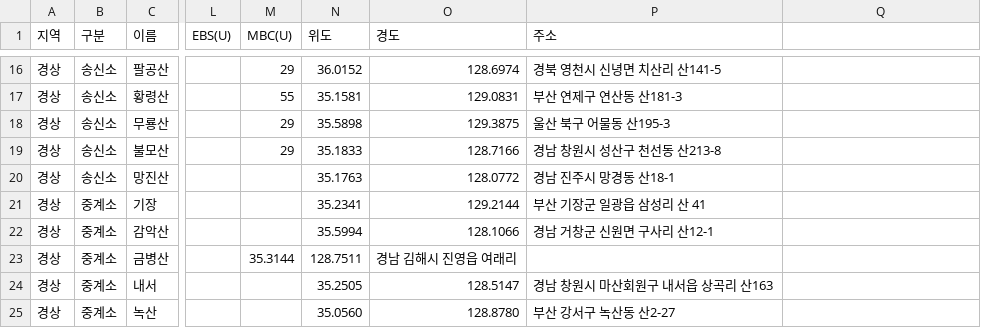
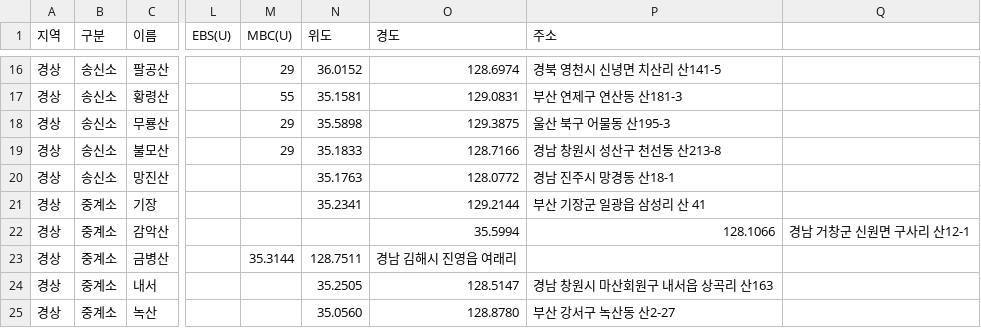
Before and after one commit to fungga2809-alt/my-broadcast-map, a CSV file: stations.csv, drawn as a sheet; only a part is shown, gaps mark what is left out; the diff names each change by its address in the sheet, - before the commit and + after, or states it on an @@ line.

Commit message:
Update stations.csv

```diff
--- a/stations.csv
+++ b/stations.csv
-N22 (위도): 35.5994
+N22 (위도): (empty)
-O22 (경도): 128.1066
+O22 (경도): 35.5994
-P22 (주소): 경남 거창군 신원면 구사리 산12-1
+P22 (주소): 128.1066
-Q22: (empty)
+Q22: 경남 거창군 신원면 구사리 산12-1
```
